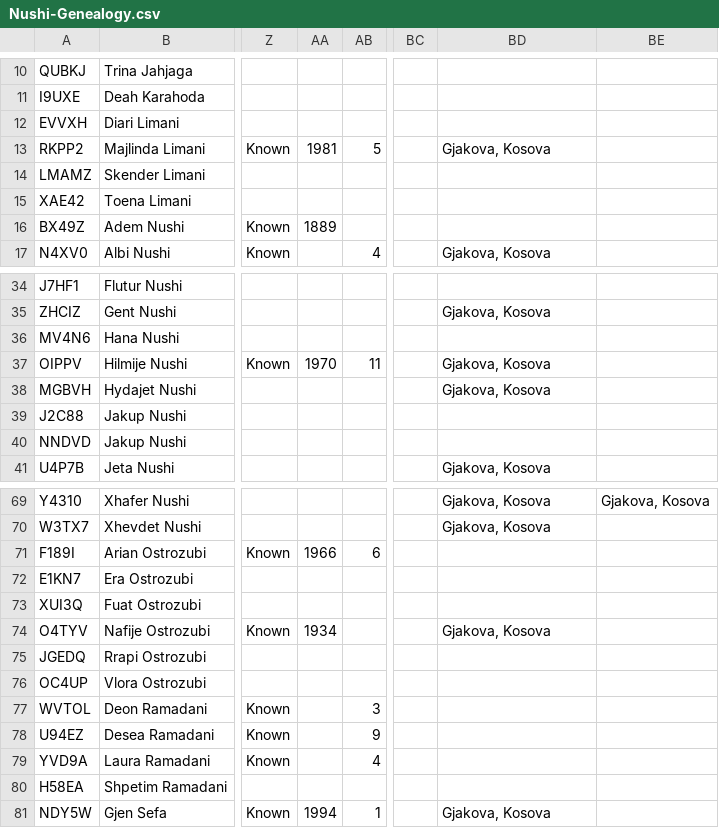
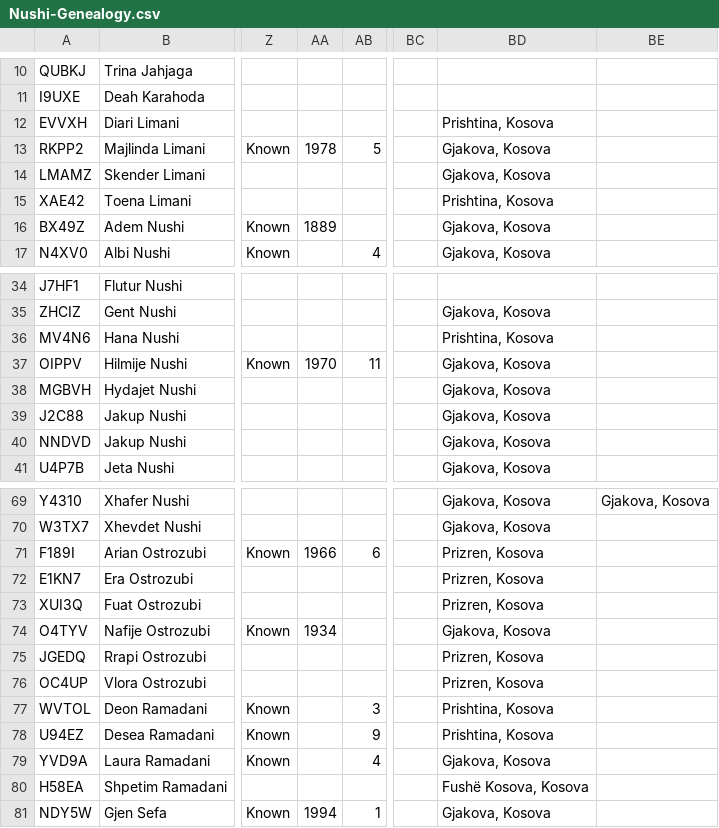
Before and after one commit to mal-nushi-dev/family_trees, a CSV file: Nushi-Genealogy.csv, drawn as a sheet; only a part is shown, gaps mark what is left out; the diff covers the shown part only; the diff names each change by its address in the sheet, - before the commit and + after, or states it on an @@ line.

```diff
--- a/Nushi-Genealogy.csv
+++ b/Nushi-Genealogy.csv
-BD12: (empty)
+BD12: Prishtina, Kosova
-AA13: 1981
+AA13: 1978
-BD14: (empty)
+BD14: Gjakova, Kosova
-BD15: (empty)
+BD15: Prishtina, Kosova
-BD16: (empty)
+BD16: Gjakova, Kosova
-BD36: (empty)
+BD36: Prishtina, Kosova
-BD39:BD40: (empty)
+BD39:BD40: Gjakova, Kosova
-BD71:BD73: (empty)
+BD71:BD73: Prizren, Kosova
-BD75:BD76: (empty)
+BD75:BD76: Prizren, Kosova
-BD77:BD78: (empty)
+BD77:BD78: Prishtina, Kosova
-BD79: (empty)
+BD79: Gjakova, Kosova
-BD80: (empty)
+BD80: Fushë Kosova, Kosova
```
Also changed, not shown: 9 edited cells elsewhere in this file, 2 other files.
